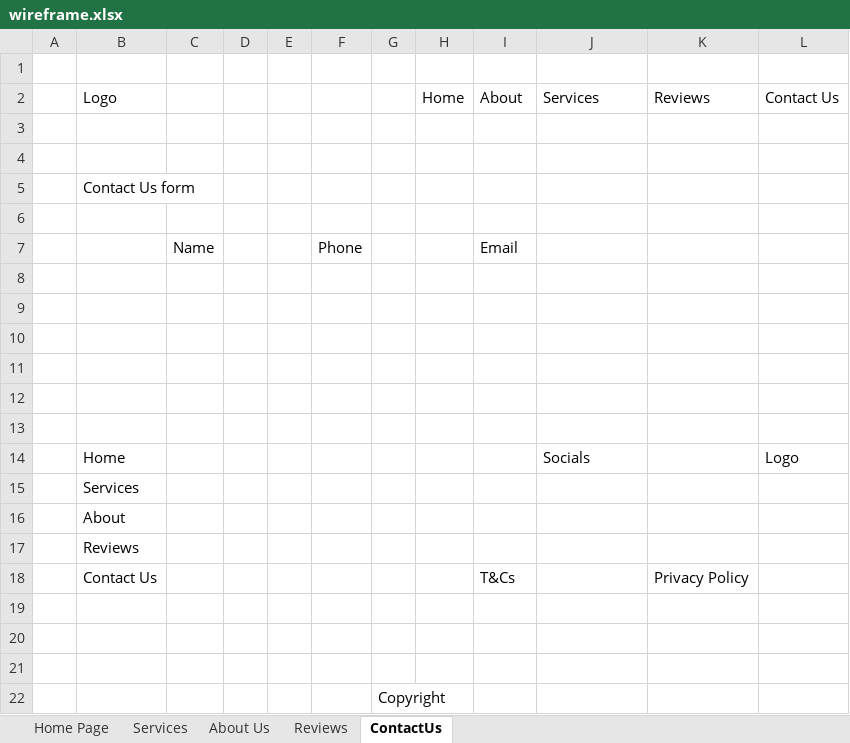
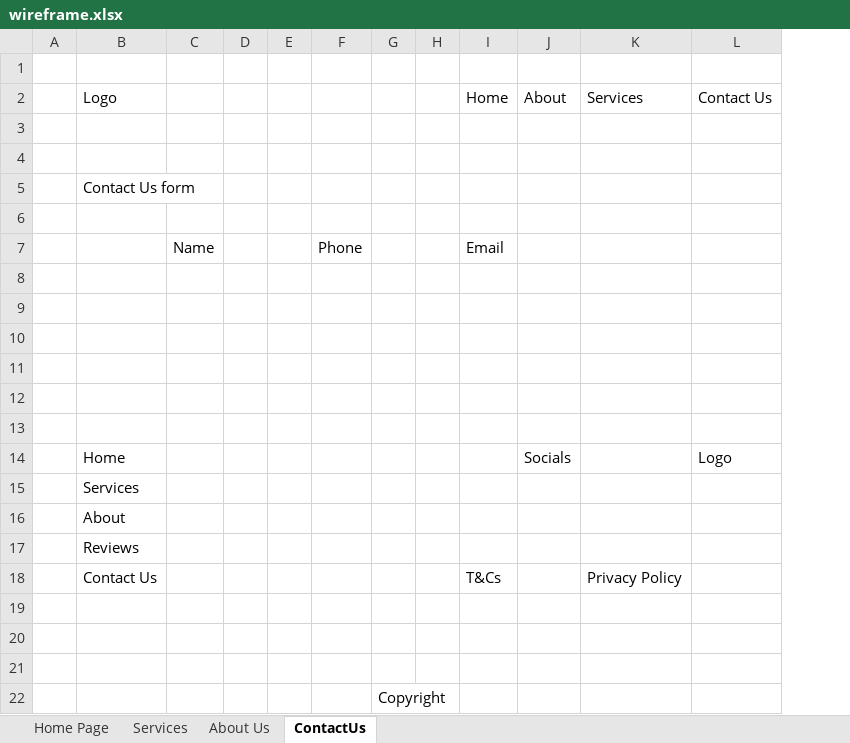
Before and after one commit to lienekl/challenge-2-bc26, an Excel workbook: assets/wireframe.xlsx, sheet ContactUs, drawn as a sheet; values as stored, in another font and other column widths than the file's, no borders; removed rows and columns are numbered as before the commit, all else as after; the diff names each change by its address in the sheet, - before the commit and + after, or states it on an @@ line.

```diff
--- a/assets/wireframe.xlsx (sheet ContactUs)
+++ b/assets/wireframe.xlsx (sheet ContactUs)
-sheet tab: Reviews
+column H, empty
-column K (Reviews), empty
-I7 (Home): (empty)
+I7 (Home): Email
-J7 (About): Email
+J7 (About): (empty)
-J14 (About): (empty)
+J14 (About): Socials
-K14 (Services): Socials
+K14 (Services): (empty)
-row 18:  | Contact Us |  |  |  |  |  |  | T&Cs |  | Privacy Policy
+row 18:  | Contact Us |  |  |  |  |  |  | T&Cs |  | Privacy Policy
```
Also changed, not shown: sheet Services, sheet Home Page, sheet About Us, 8 other files.
